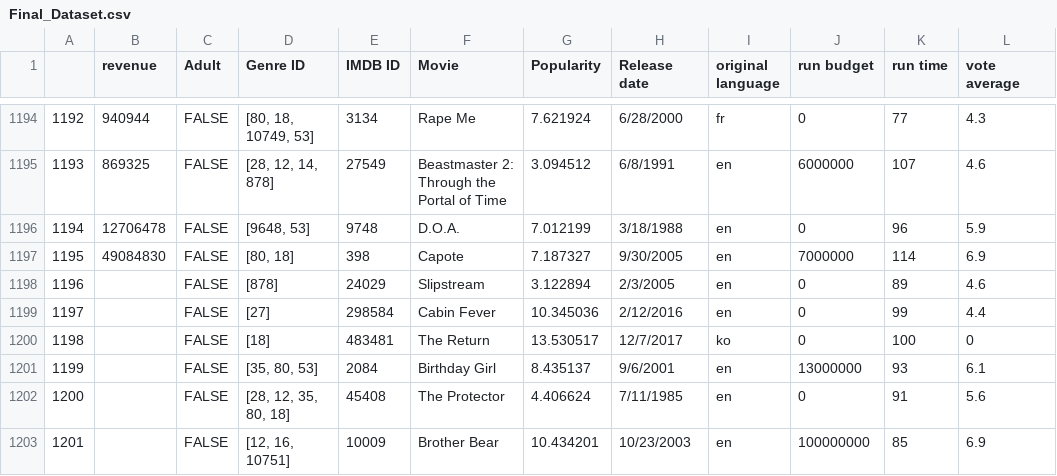
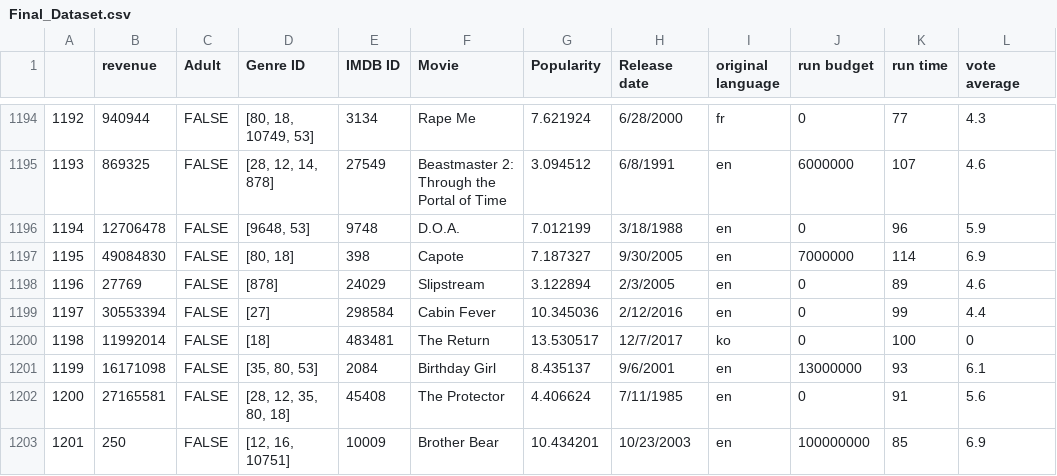
Before and after one commit to HarrietLyBui/Movie-Revenue-Prediction_Sentiment-Analysis, a CSV file: Data/CSV_file/Final_Dataset.csv, drawn as a sheet; only a part is shown, gaps mark what is left out; the diff names each change by its address in the sheet, - before the commit and + after, or states it on an @@ line.

Commit message:
Update final dataset with some missing values of revenue

```diff
--- a/Data/CSV_file/Final_Dataset.csv
+++ b/Data/CSV_file/Final_Dataset.csv
-B1198 (revenue): (empty)
+B1198 (revenue): 27769
-B1199 (revenue): (empty)
+B1199 (revenue): 30553394
-B1200 (revenue): (empty)
+B1200 (revenue): 11992014
-B1201 (revenue): (empty)
+B1201 (revenue): 16171098
-B1202 (revenue): (empty)
+B1202 (revenue): 27165581
-B1203 (revenue): (empty)
+B1203 (revenue): 250
```
Also changed, not shown: 3 other files.
